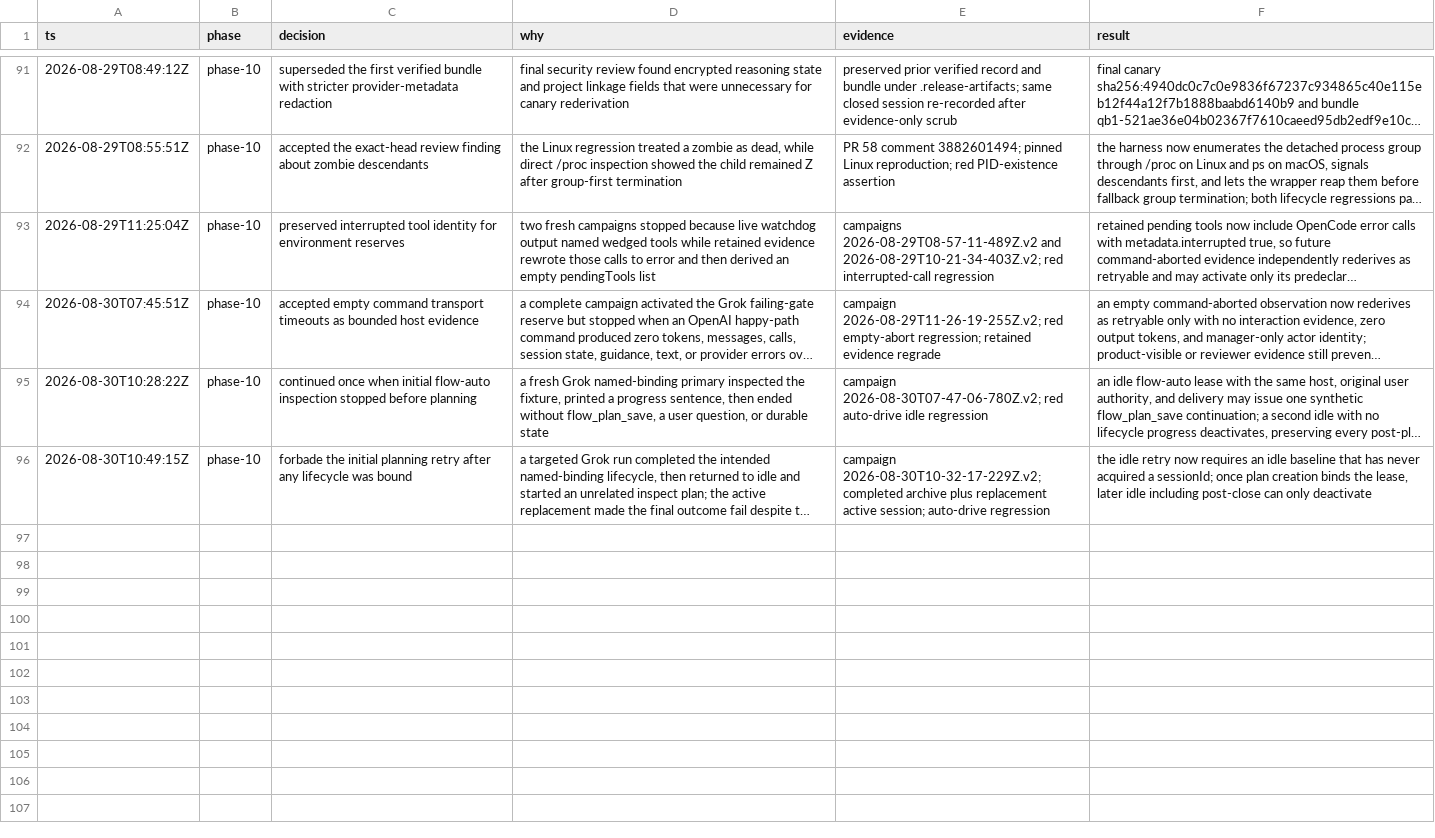
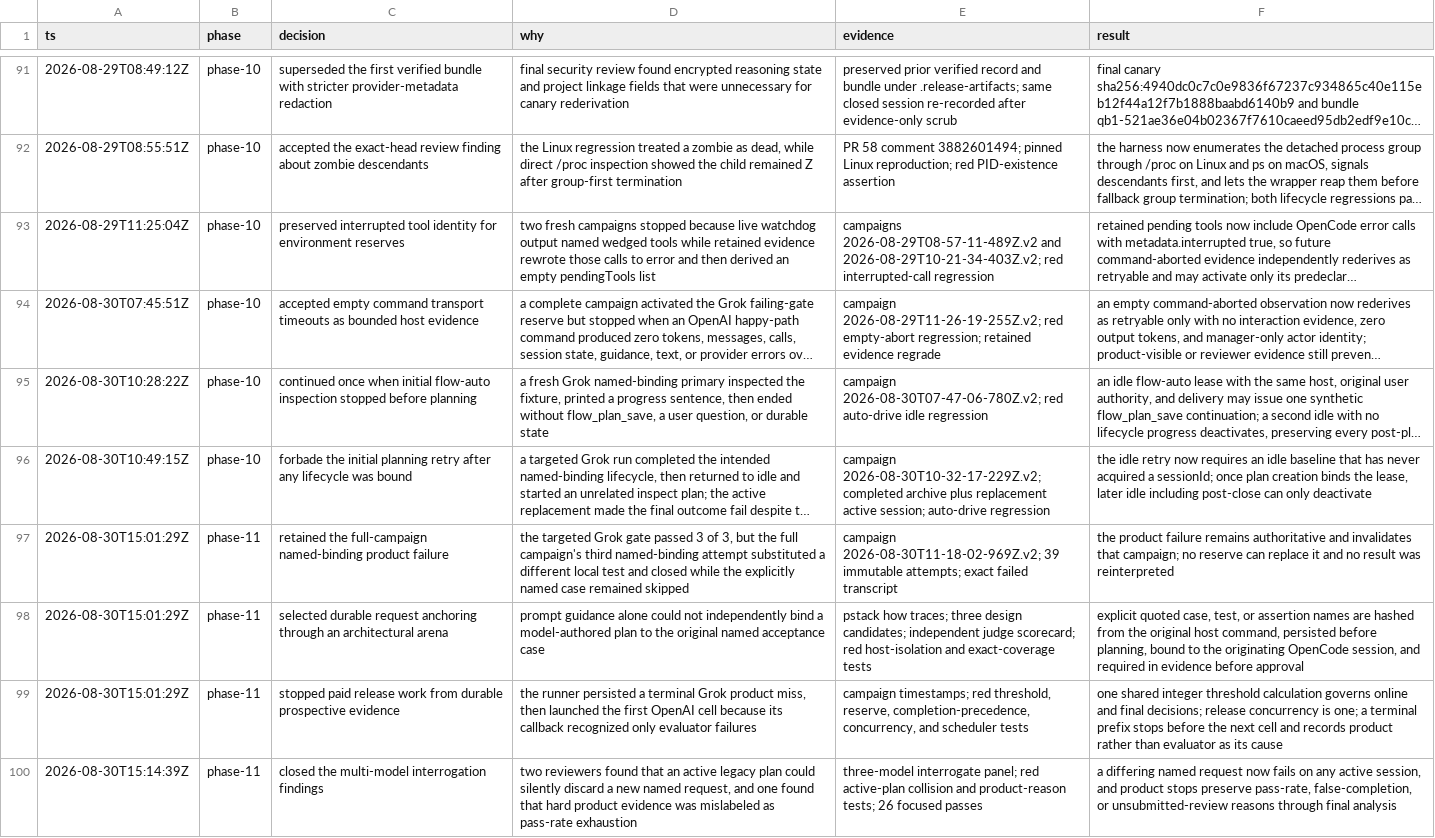
Before and after one commit to ddv1982/flow-opencode, a TSV file: .agents/plans/03-assurance-hardening/decisions.tsv, drawn as a sheet; only a part is shown, gaps mark what is left out; long unchanged cells end in …; the diff names each change by its address in the sheet, - before the commit and + after, or states it on an @@ line.

Commit message:
Bind requested evidence and stop terminal evals

```diff
--- a/.agents/plans/03-assurance-hardening/decisions.tsv
+++ b/.agents/plans/03-assurance-hardening/decisions.tsv
+row 97: 2026-08-30T15:01:29Z | phase-11 | retained the full-campaign named-binding product failure | the targeted Grok gate passed 3 of 3, but the full campaign's third named-binding attempt substituted a different local test and closed while the explicitly named case remained skipped | campaign 2026-08-30T11-18-02-969Z.v2; 39 immutable attempts; exact failed transcript | the product failure remains authoritative and invalidates that campaign; no reserve can replace it and no result was reinterpreted
+row 98: 2026-08-30T15:01:29Z | phase-11 | selected durable request anchoring through an architectural arena | prompt guidance alone could not independently bind a model-authored plan to the original named acceptance case | pstack how traces; three design candidates; independent judge scorecard; red host-isolation and exact-coverage tests | explicit quoted case, test, or assertion names are hashed from the original host command, persisted before planning, bound to the originating OpenCode session, and required in evidence before approval
+row 99: 2026-08-30T15:01:29Z | phase-11 | stopped paid release work from durable prospective evidence | the runner persisted a terminal Grok product miss, then launched the first OpenAI cell because its callback recognized only evaluator failures | campaign timestamps; red threshold, reserve, completion-precedence, concurrency, and scheduler tests | one shared integer threshold calculation governs online and final decisions; release concurrency is one; a terminal prefix stops before the next cell and records product rather than evaluator as its cause
+row 100: 2026-08-30T15:14:39Z | phase-11 | closed the multi-model interrogation findings | two reviewers found that an active legacy plan could silently discard a new named request, and one found that hard product evidence was mislabeled as pass-rate exhaustion | three-model interrogate panel; red active-plan collision and product-reason tests; 26 focused passes | a differing named request now fails on any active session, and product stops preserve pass-rate, false-completion, or unsubmitted-review reasons through final analysis
```
Also changed, not shown: 22 other files.
